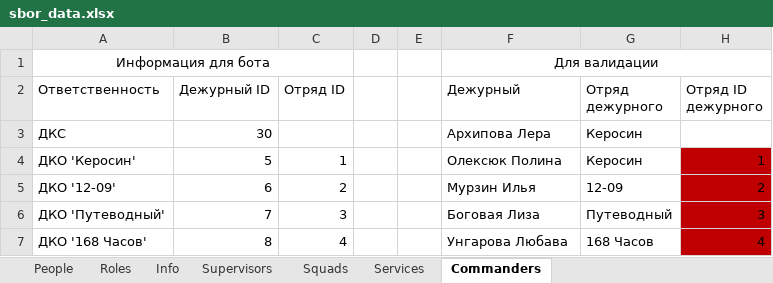
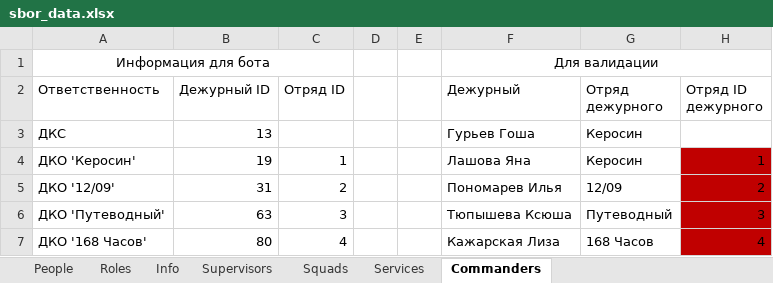
Before and after one commit to Hillwar/sbor-bot, an Excel workbook: resource/data/sbor_data.xlsx, sheet Commanders, drawn as a sheet; values as stored, in another font and other column widths than the file's, no borders; conditional formats not drawn; the diff names each change by its address in the sheet, - before the commit and + after, or states it on an @@ line.

```diff
--- a/resource/data/sbor_data.xlsx (sheet Commanders)
+++ b/resource/data/sbor_data.xlsx (sheet Commanders)
-B3 (Дежурный ID): 30
+B3 (Дежурный ID): 13
-F3 (Дежурный): Архипова Лера
+F3 (Дежурный): Гурьев Гоша
-B4 (Дежурный ID): 5
+B4 (Дежурный ID): 19
-F4 (Дежурный): Олексюк Полина
+F4 (Дежурный): Лашова Яна
-A5 (Ответственность): ДКО '12-09'
+A5 (Ответственность): ДКО '12/09'
-B5 (Дежурный ID): 6
+B5 (Дежурный ID): 31
-F5 (Дежурный): Мурзин Илья
+F5 (Дежурный): Пономарев Илья
-G5 (Отряд дежурного): 12-09
+G5 (Отряд дежурного): 12/09
-B6 (Дежурный ID): 7
+B6 (Дежурный ID): 63
-F6 (Дежурный): Боговая Лиза
+F6 (Дежурный): Тюпышева Ксюша
-B7 (Дежурный ID): 8
+B7 (Дежурный ID): 80
-F7 (Дежурный): Унгарова Любава
+F7 (Дежурный): Кажарская Лиза
```
Also changed, not shown: sheet People, sheet Squads.
